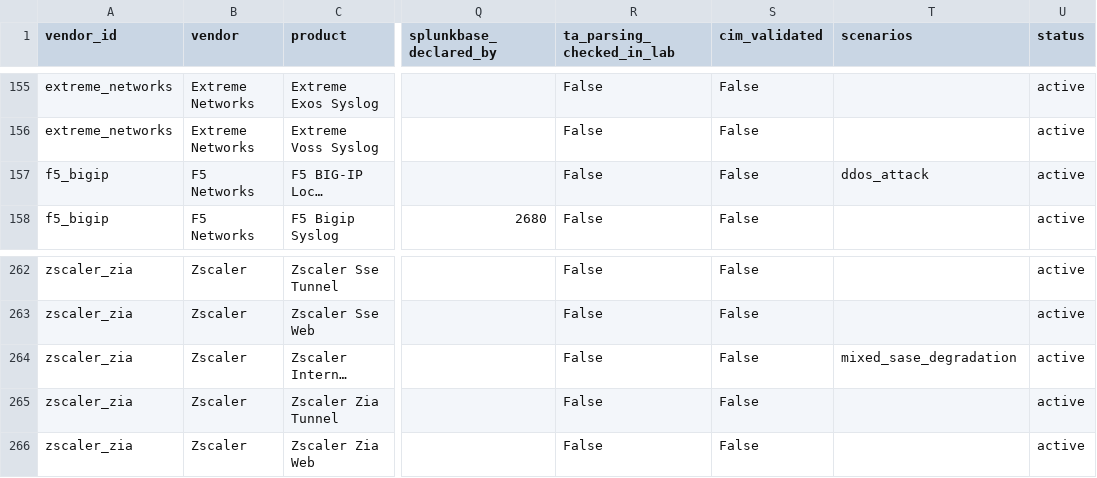
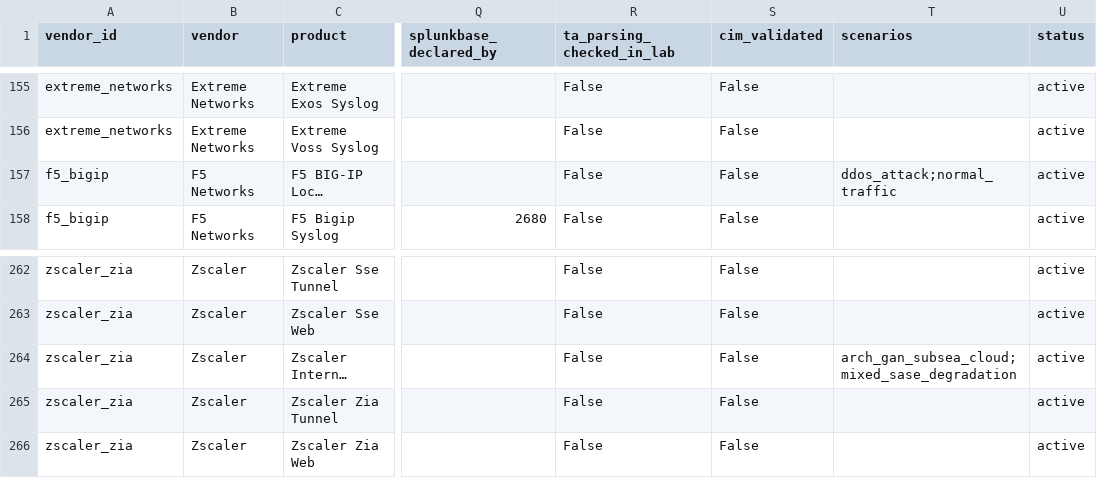
Before and after one commit to machowdhury/NetSpout, a CSV file: docs/reference/sourcetype_coverage.csv, drawn as a sheet; only a part is shown, gaps mark what is left out; long unchanged cells end in …; the diff covers the shown part only; the diff names each change by its address in the sheet, - before the commit and + after, or states it on an @@ line.

Commit message:
scenario contracts: declarative framework and the first 9 class-C scenarios (EPN, GAN, WAN, lateral movement, mixed-vendor, normal traffic, SD-WAN core, SP mixed, wireless mixed) with dashboards, tests and evidence
Contracts bind existing vendor formatters to shared nodes and ordered phases; runnable 148 -> 157. Dashboards are IMPLEMENTED (offline checks), not data-validated.

```diff
--- a/docs/reference/sourcetype_coverage.csv
+++ b/docs/reference/sourcetype_coverage.csv
-T157 (scenarios): ddos_attack
+T157 (scenarios): ddos_attack;normal_traffic
-T264 (scenarios): mixed_sase_degradation
+T264 (scenarios): arch_gan_subsea_cloud;mixed_sase_degradation
```
Also changed, not shown: 15 edited cells elsewhere in this file, 43 other files.
